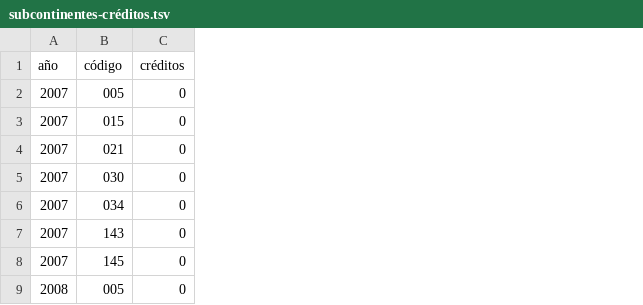
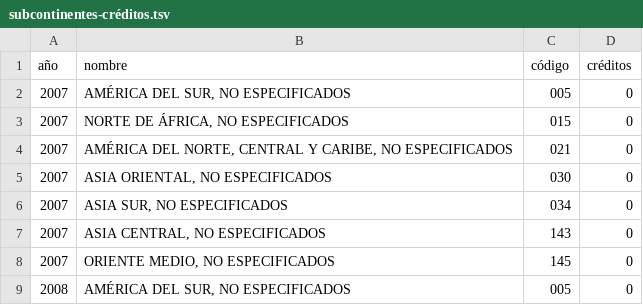
Before and after one commit to mattcg/ayuda-data, a TSV file: data/tsv/subcontinentes-créditos.tsv, drawn as a sheet; only a part is shown; the diff names each change by its address in the sheet, - before the commit and + after, or states it on an @@ line.

```diff
--- a/data/tsv/subcontinentes-créditos.tsv
+++ b/data/tsv/subcontinentes-créditos.tsv
+column B (nombre), rows 2-9: AMÉRICA DEL SUR, NO ESPECIFICADOS | NORTE DE ÁFRICA, NO ESPECIFICADOS | AMÉRICA DEL NORTE, CENTRAL Y CARIBE, NO ESPECIFICADOS | ASIA ORIENTAL, NO ESPECIFICADOS | ASIA SUR, NO ESPECIFICADOS | ASIA CENTRAL, NO ESPECIFICADOS | ORIENTE MEDIO, NO ESPECIFICADOS | AMÉRICA DEL SUR, NO ESPECIFICADOS
```
Also changed, not shown: data/tsv/continentes-créditos.tsv, data/tsv/continentes-deuda.tsv, 15 other files.
